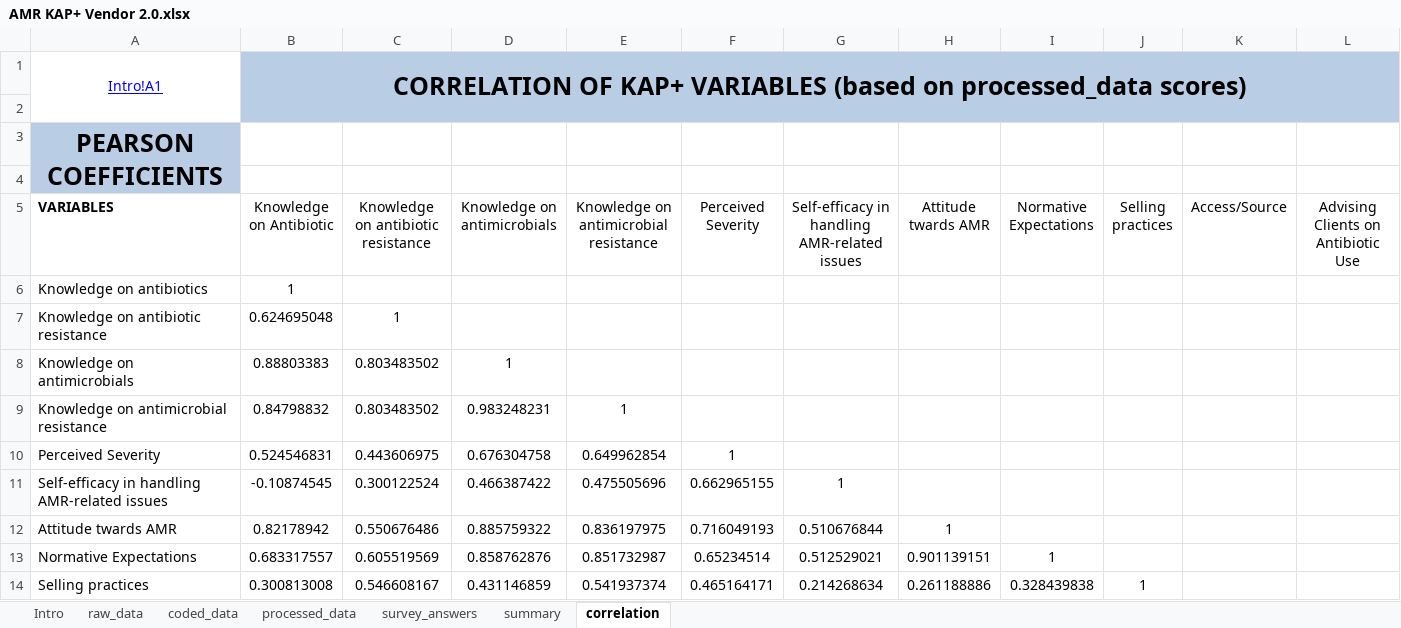
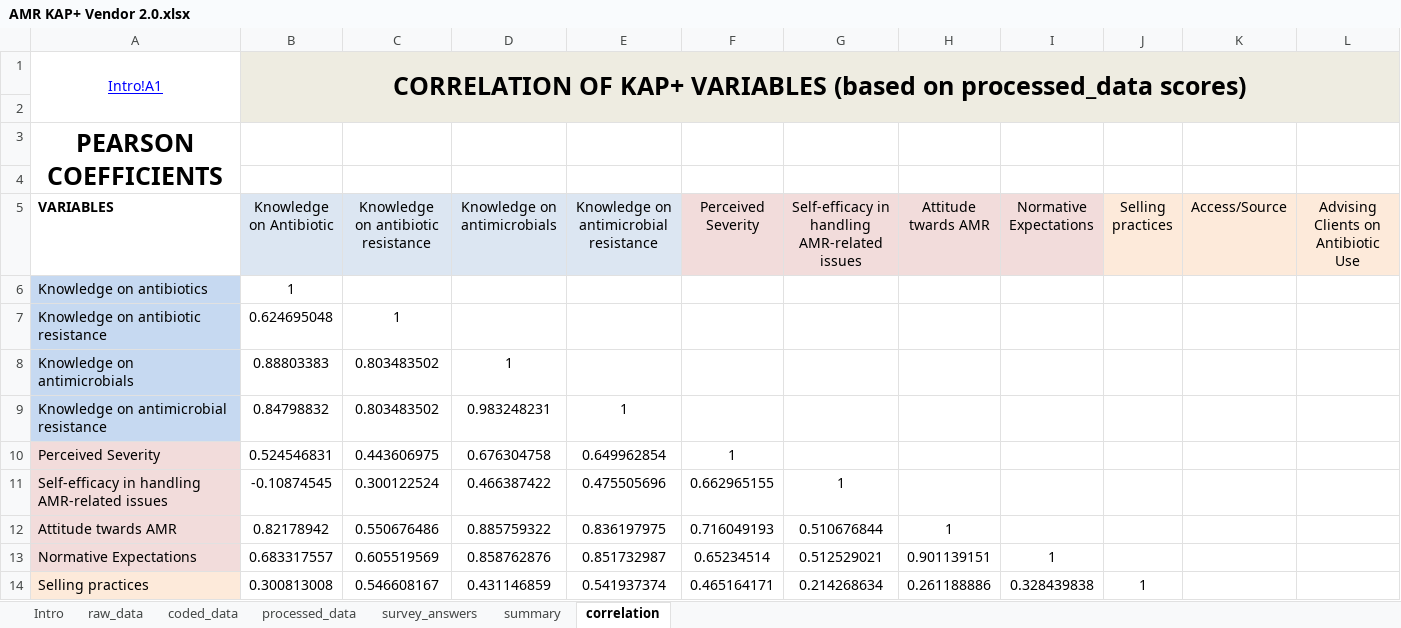
Before and after one commit to JNAVillacastin/AMU-AMR-KAP-Excel-Tool-, an Excel workbook: AMR KAP+ Vendor 2.0.xlsx, sheet correlation, drawn as a sheet; only a part is shown; values as stored, in another font and other column widths than the file's, no borders; conditional formats not drawn; the diff covers the shown part only; the diff names each change by its address in the sheet, - before the commit and + after, or states it on an @@ line.

```diff
--- a/AMR KAP+ Vendor 2.0.xlsx (sheet correlation)
+++ b/AMR KAP+ Vendor 2.0.xlsx (sheet correlation)
-B1:L2 fill: #B9CDE5
+B1:L2 fill: #EEECE1
-A3:A4 fill: #B9CDE5
+A3:A4 fill: none
-B5:E5 fill: none
+B5:E5 fill: #DCE6F2
-F5:I5 fill: none
+F5:I5 fill: #F2DCDB
-J5:L5 fill: none
+J5:L5 fill: #FDEADA
-A6:A9 fill: none
+A6:A9 fill: #C6D9F1
-A10:A13 fill: none
+A10:A13 fill: #F2DCDB
-A14 fill: none
+A14 fill: #FDEADA
```
Also changed, not shown: cell formats elsewhere in this sheet, sheet coded_data, sheet survey_answers, formulas that keep their value, AMR KAP+ Farmer 2.0.xlsx, AMR KAP+ Vet 2.0.xlsx.
